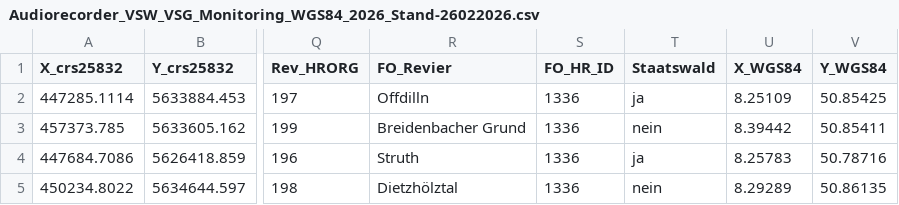
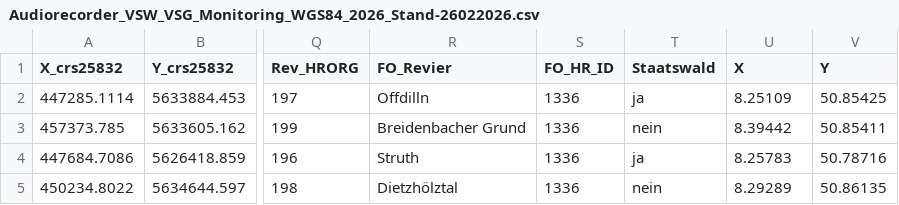
Before and after one commit to kostadin-georgiev/Webkarte-VSW, a CSV file: Audiorecorder_VSW_VSG_Monitoring_WGS84_2026_Stand-26022026.csv, drawn as a sheet; only a part is shown, gaps mark what is left out; the diff names each change by its address in the sheet, - before the commit and + after, or states it on an @@ line.

```diff
--- a/Audiorecorder_VSW_VSG_Monitoring_WGS84_2026_Stand-26022026.csv
+++ b/Audiorecorder_VSW_VSG_Monitoring_WGS84_2026_Stand-26022026.csv
-U1: X_WGS84
+U1: X
-V1: Y_WGS84
+V1: Y
```
